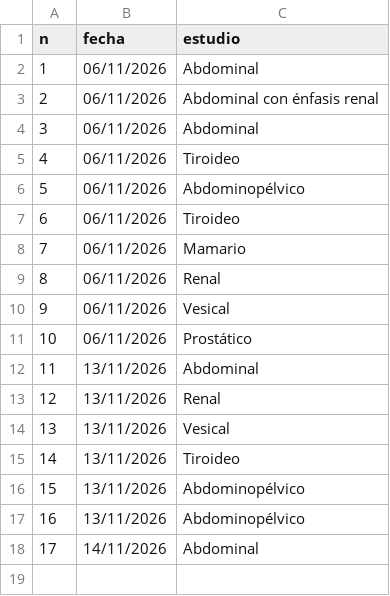
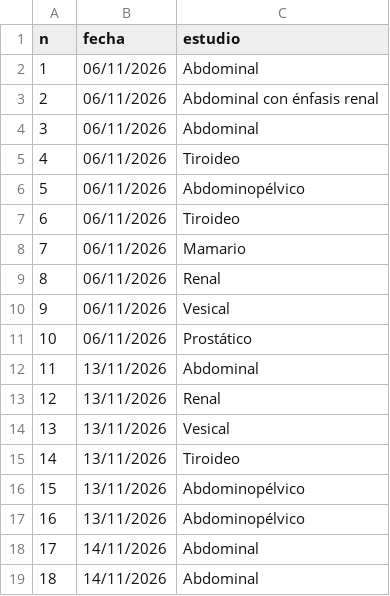
Before and after one commit to drdaniloperez/repo, a CSV file: base-de-datos-de-informes-realizados/clinicas-colina.csv, drawn as a sheet; the diff names each change by its address in the sheet, - before the commit and + after, or states it on an @@ line.

```diff
--- a/base-de-datos-de-informes-realizados/clinicas-colina.csv
+++ b/base-de-datos-de-informes-realizados/clinicas-colina.csv
+row 19: 18 | 14/11/2026 | Abdominal
```
